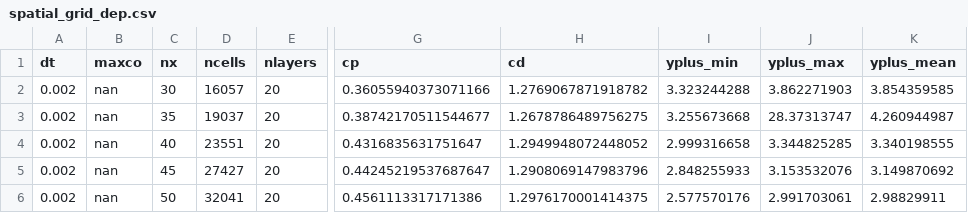
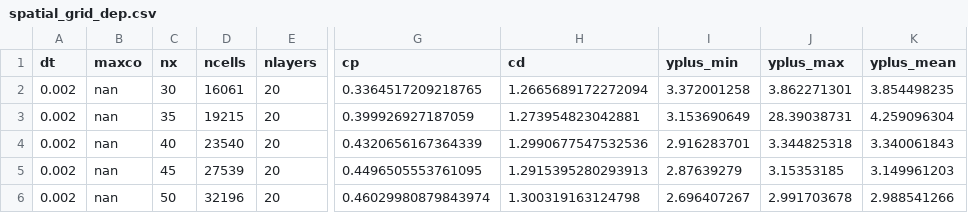
Before and after one commit to petebachant/UNH-RVAT-2D-OpenFOAM, a CSV file: processed/spatial_grid_dep.csv, drawn as a sheet; only a part is shown, gaps mark what is left out; the diff covers the shown part only; the diff names each change by its address in the sheet, - before the commit and + after, or states it on an @@ line.

```diff
--- a/processed/spatial_grid_dep.csv
+++ b/processed/spatial_grid_dep.csv
-D2 (ncells): 16057
+D2 (ncells): 16061
-G2 (cp): 0.36055940373071166
+G2 (cp): 0.3364517209218765
-H2 (cd): 1.2769067871918782
+H2 (cd): 1.2665689172272094
-I2 (yplus_min): 3.323244288
+I2 (yplus_min): 3.372001258
-J2 (yplus_max): 3.862271903
+J2 (yplus_max): 3.862271301
-K2 (yplus_mean): 3.854359585
+K2 (yplus_mean): 3.854498235
-D3 (ncells): 19037
+D3 (ncells): 19215
-G3 (cp): 0.38742170511544677
+G3 (cp): 0.399926927187059
-H3 (cd): 1.2678786489756275
+H3 (cd): 1.273954823042881
-I3 (yplus_min): 3.255673668
+I3 (yplus_min): 3.153690649
-J3 (yplus_max): 28.37313747
+J3 (yplus_max): 28.39038731
-K3 (yplus_mean): 4.260944987
+K3 (yplus_mean): 4.259096304
-D4 (ncells): 23551
+D4 (ncells): 23540
-G4 (cp): 0.4316835631751647
+G4 (cp): 0.4320656167364339
-H4 (cd): 1.2949948072448052
+H4 (cd): 1.2990677547532536
-I4 (yplus_min): 2.999316658
+I4 (yplus_min): 2.916283701
-J4 (yplus_max): 3.344825285
+J4 (yplus_max): 3.344825318
-K4 (yplus_mean): 3.340198555
+K4 (yplus_mean): 3.340061843
-D5 (ncells): 27427
+D5 (ncells): 27539
-G5 (cp): 0.44245219537687647
+G5 (cp): 0.4496505553761095
-H5 (cd): 1.2908069147983796
+H5 (cd): 1.2915395280293913
-I5 (yplus_min): 2.848255933
+I5 (yplus_min): 2.87639279
-J5 (yplus_max): 3.153532076
+J5 (yplus_max): 3.15353185
-K5 (yplus_mean): 3.149870692
+K5 (yplus_mean): 3.149961203
-D6 (ncells): 32041
+D6 (ncells): 32196
-G6 (cp): 0.4561113317171386
+G6 (cp): 0.46029980879843974
-H6 (cd): 1.2976170001414375
+H6 (cd): 1.300319163124798
-I6 (yplus_min): 2.577570176
+I6 (yplus_min): 2.696407267
-J6 (yplus_max): 2.991703061
+J6 (yplus_max): 2.991703678
-K6 (yplus_mean): 2.98829911
+K6 (yplus_mean): 2.988541266
```
Also changed, not shown: 48 edited cells elsewhere in this file.
